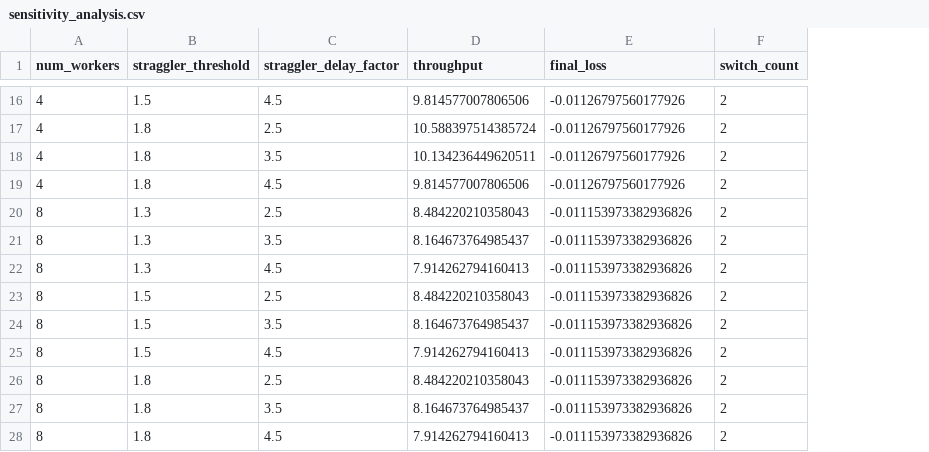
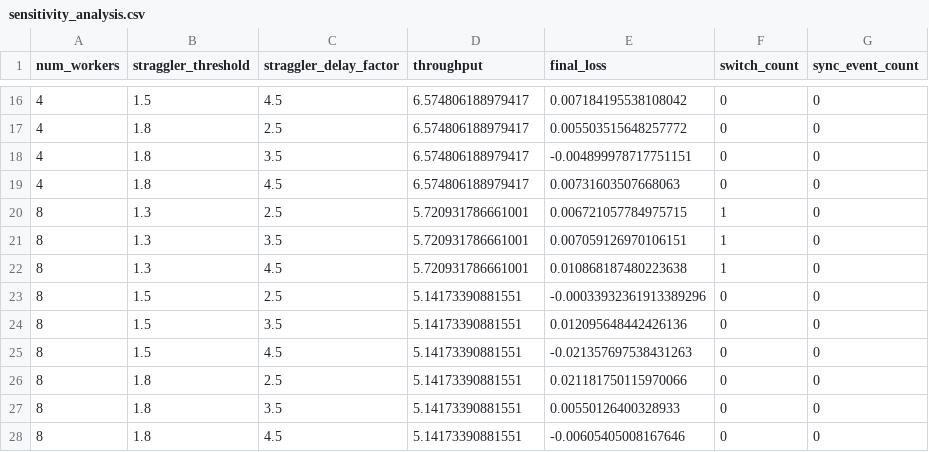
Before and after one commit to Alishals28/AdaptoSGD, a CSV file: output/data/sensitivity_analysis.csv, drawn as a sheet; only a part is shown, gaps mark what is left out; the diff covers the shown part only; the diff names each change by its address in the sheet, - before the commit and + after, or states it on an @@ line.

```diff
--- a/output/data/sensitivity_analysis.csv
+++ b/output/data/sensitivity_analysis.csv
+column G (sync_event_count), rows 16-28: all 0
-D16 (throughput): 9.814577007806506
+D16 (throughput): 6.574806188979417
-E16 (final_loss): -0.01126797560177926
+E16 (final_loss): 0.007184195538108042
-F16:F19 (switch_count): 2
+F16:F19 (switch_count): 0
-D17 (throughput): 10.588397514385724
+D17 (throughput): 6.574806188979417
-E17 (final_loss): -0.01126797560177926
+E17 (final_loss): 0.005503515648257772
-D18 (throughput): 10.134236449620511
+D18 (throughput): 6.574806188979417
-E18 (final_loss): -0.01126797560177926
+E18 (final_loss): -0.004899978717751151
-D19 (throughput): 9.814577007806506
+D19 (throughput): 6.574806188979417
-E19 (final_loss): -0.01126797560177926
+E19 (final_loss): 0.00731603507668063
-D20 (throughput): 8.484220210358043
+D20 (throughput): 5.720931786661001
-E20 (final_loss): -0.011153973382936826
+E20 (final_loss): 0.006721057784975715
-F20:F22 (switch_count): 2
+F20:F22 (switch_count): 1
-D21 (throughput): 8.164673764985437
+D21 (throughput): 5.720931786661001
-E21 (final_loss): -0.011153973382936826
+E21 (final_loss): 0.007059126970106151
-D22 (throughput): 7.914262794160413
+D22 (throughput): 5.720931786661001
-E22 (final_loss): -0.011153973382936826
+E22 (final_loss): 0.010868187480223638
-D23 (throughput): 8.484220210358043
+D23 (throughput): 5.14173390881551
-E23 (final_loss): -0.011153973382936826
+E23 (final_loss): -0.00033932361913389296
-F23:F28 (switch_count): 2
+F23:F28 (switch_count): 0
-D24 (throughput): 8.164673764985437
+D24 (throughput): 5.14173390881551
-E24 (final_loss): -0.011153973382936826
+E24 (final_loss): 0.012095648442426136
-D25 (throughput): 7.914262794160413
+D25 (throughput): 5.14173390881551
-E25 (final_loss): -0.011153973382936826
+E25 (final_loss): -0.021357697538431263
-D26 (throughput): 8.484220210358043
+D26 (throughput): 5.14173390881551
-E26 (final_loss): -0.011153973382936826
+E26 (final_loss): 0.021181750115970066
-D27 (throughput): 8.164673764985437
+D27 (throughput): 5.14173390881551
-E27 (final_loss): -0.011153973382936826
+E27 (final_loss): 0.00550126400328933
-D28 (throughput): 7.914262794160413
+D28 (throughput): 5.14173390881551
-E28 (final_loss): -0.011153973382936826
+E28 (final_loss): -0.00605405008167646
```
Also changed, not shown: 38 edited cells elsewhere in this file, output/data/results_summary.csv, 9 other files.
